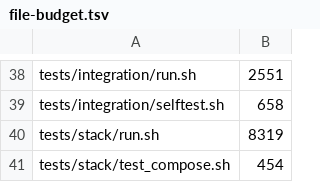
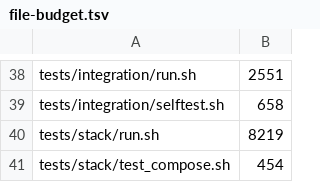
Before and after one commit to p2pool-starter-stack/p2pool-starter-stack, a TSV file: docs/dev/file-budget.tsv, drawn as a sheet; only a part is shown, gaps mark what is left out.

```diff
--- a/docs/dev/file-budget.tsv
+++ b/docs/dev/file-budget.tsv
@@ -39,3 +39,3 @@ tests/integration/run.sh	2551
 tests/integration/selftest.sh	658
-tests/stack/run.sh	8319
+tests/stack/run.sh	8219
 tests/stack/test_compose.sh	454
```
Also changed, not shown: 2 other files.
